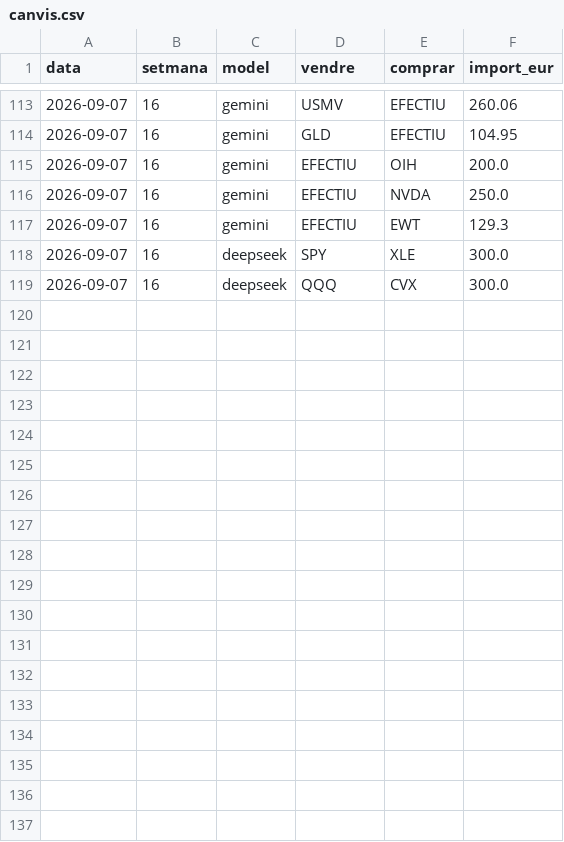
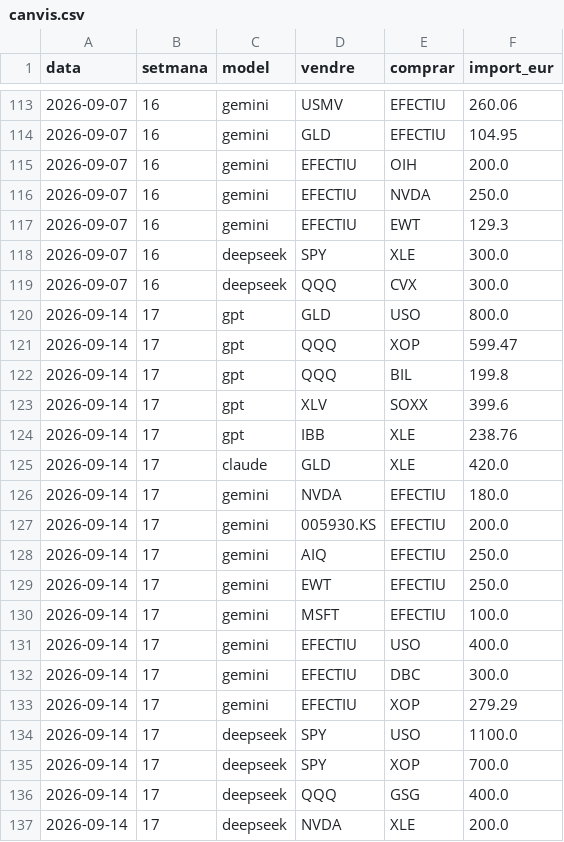
Before and after one commit to davidcortesalv-oss/alpha-artificial, a CSV file: dades/canvis.csv, drawn as a sheet; only a part is shown, gaps mark what is left out; the diff names each change by its address in the sheet, - before the commit and + after, or states it on an @@ line.

```diff
--- a/dades/canvis.csv
+++ b/dades/canvis.csv
+row 120: 2026-09-14 | 17 | gpt | GLD | USO | 800.0
+row 121: 2026-09-14 | 17 | gpt | QQQ | XOP | 599.47
+row 122: 2026-09-14 | 17 | gpt | QQQ | BIL | 199.8
+row 123: 2026-09-14 | 17 | gpt | XLV | SOXX | 399.6
+row 124: 2026-09-14 | 17 | gpt | IBB | XLE | 238.76
+row 125: 2026-09-14 | 17 | claude | GLD | XLE | 420.0
+row 126: 2026-09-14 | 17 | gemini | NVDA | EFECTIU | 180.0
+row 127: 2026-09-14 | 17 | gemini | 005930.KS | EFECTIU | 200.0
+row 128: 2026-09-14 | 17 | gemini | AIQ | EFECTIU | 250.0
+row 129: 2026-09-14 | 17 | gemini | EWT | EFECTIU | 250.0
+row 130: 2026-09-14 | 17 | gemini | MSFT | EFECTIU | 100.0
+row 131: 2026-09-14 | 17 | gemini | EFECTIU | USO | 400.0
+row 132: 2026-09-14 | 17 | gemini | EFECTIU | DBC | 300.0
+row 133: 2026-09-14 | 17 | gemini | EFECTIU | XOP | 279.29
+row 134: 2026-09-14 | 17 | deepseek | SPY | USO | 1100.0
+row 135: 2026-09-14 | 17 | deepseek | SPY | XOP | 700.0
+row 136: 2026-09-14 | 17 | deepseek | QQQ | GSG | 400.0
+row 137: 2026-09-14 | 17 | deepseek | NVDA | XLE | 200.0
```
Also changed, not shown: dades/carteres.csv, dades/comissions.csv, 12 other files.
